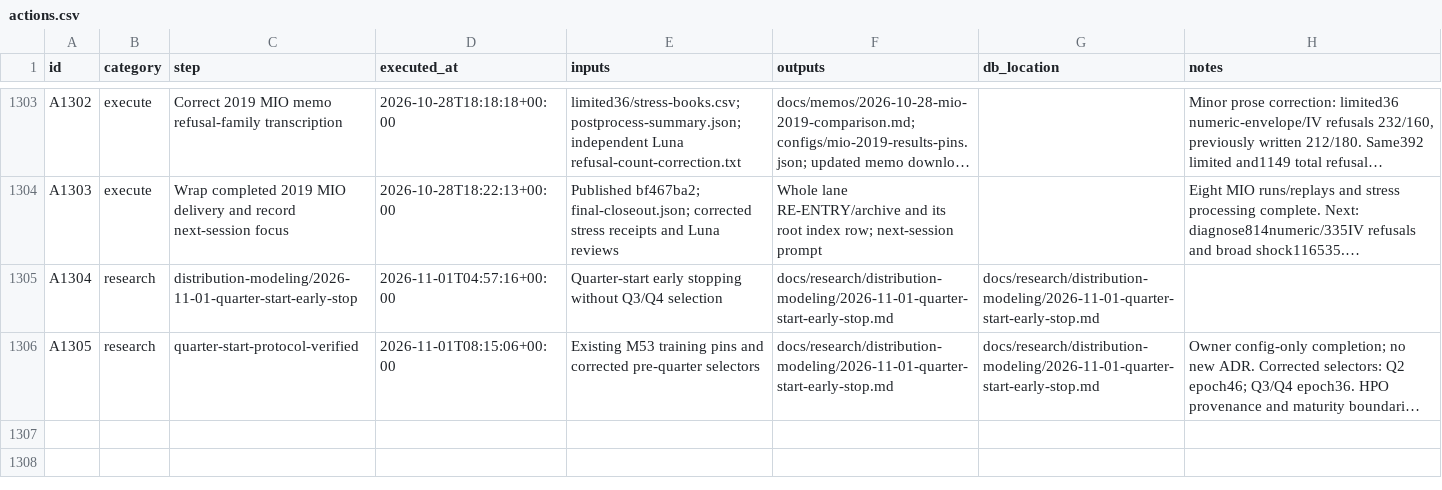
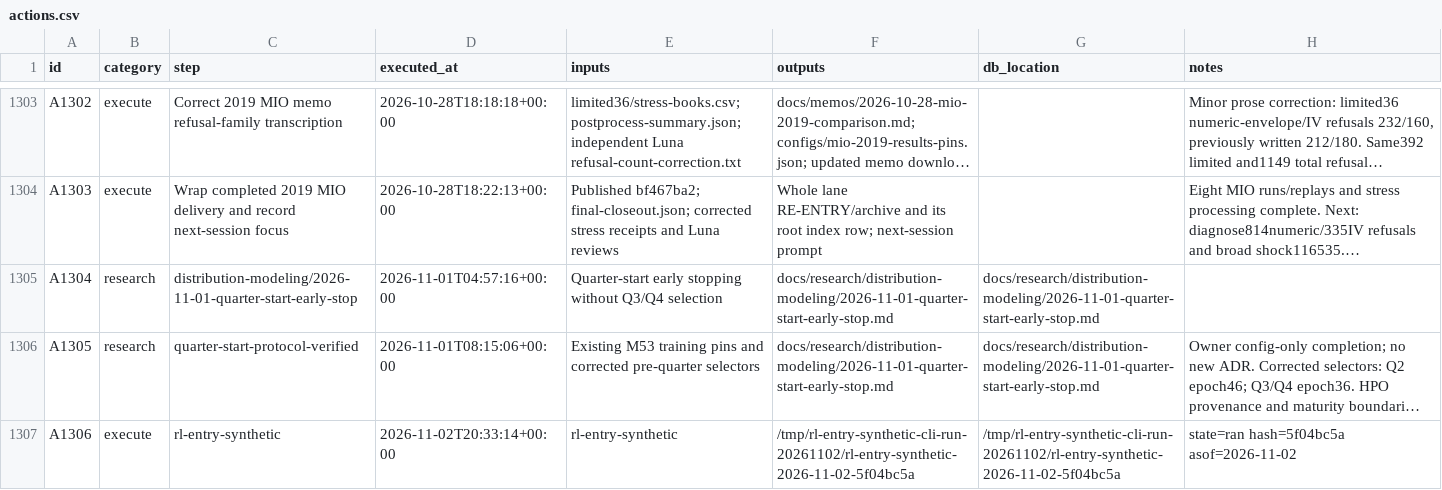
Before and after one commit to gdrusse/dskit, a CSV file: children/index_options/docs/decisioning/actions.csv, drawn as a sheet; only a part is shown, gaps mark what is left out; long unchanged cells end in …; the diff names each change by its address in the sheet, - before the commit and + after, or states it on an @@ line.

```diff
--- a/children/index_options/docs/decisioning/actions.csv
+++ b/children/index_options/docs/decisioning/actions.csv
+row 1307: A1306 | execute | rl-entry-synthetic | 2026-11-02T20:33:14+00:00 | rl-entry-synthetic | /tmp/rl-entry-synthetic-cli-run-20261102/rl-entry-synthetic-2026-11-02-5f04bc5a | /tmp/rl-entry-synthetic-cli-run-20261102/rl-entry-synthetic-2026-11-02-5f04bc5a | state=ran hash=5f04bc5a asof=2026-11-02
```
Also changed, not shown: 13 other files.
